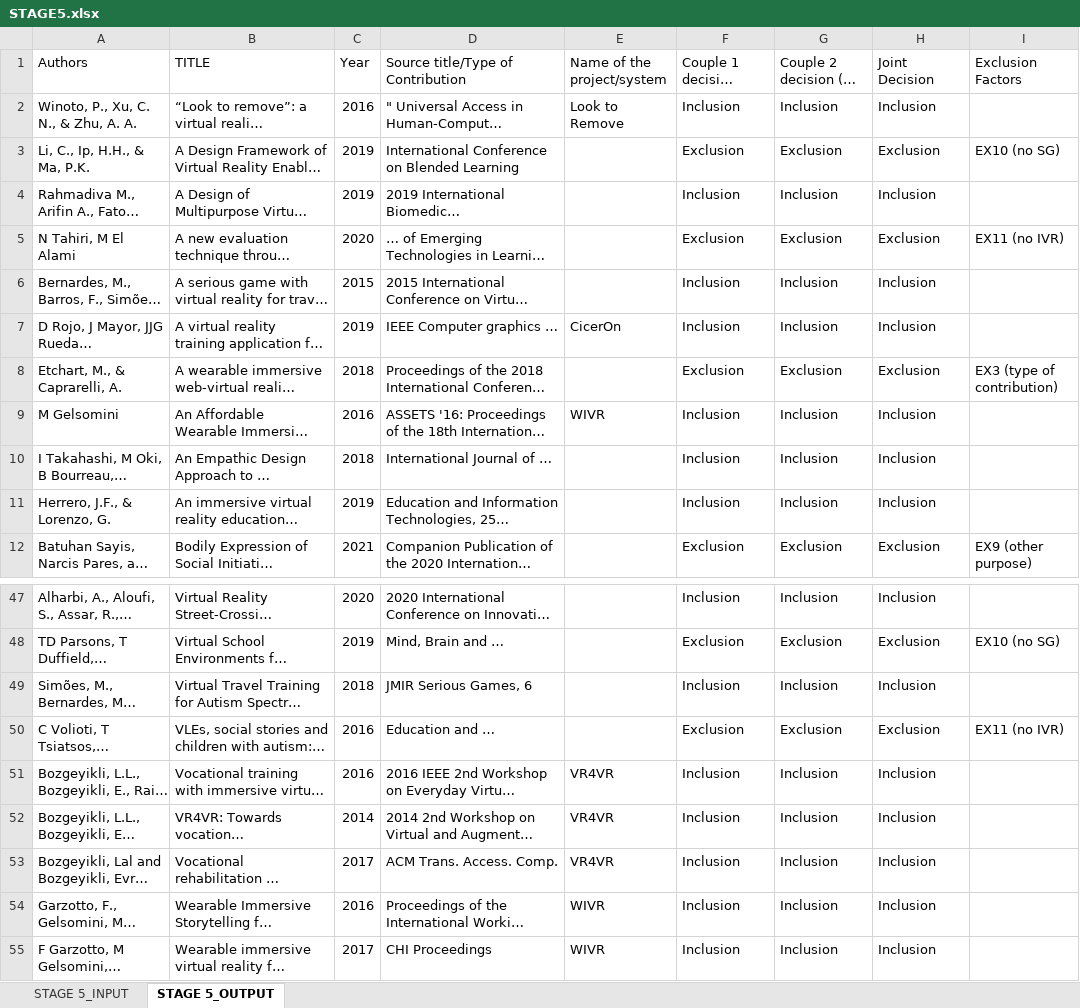
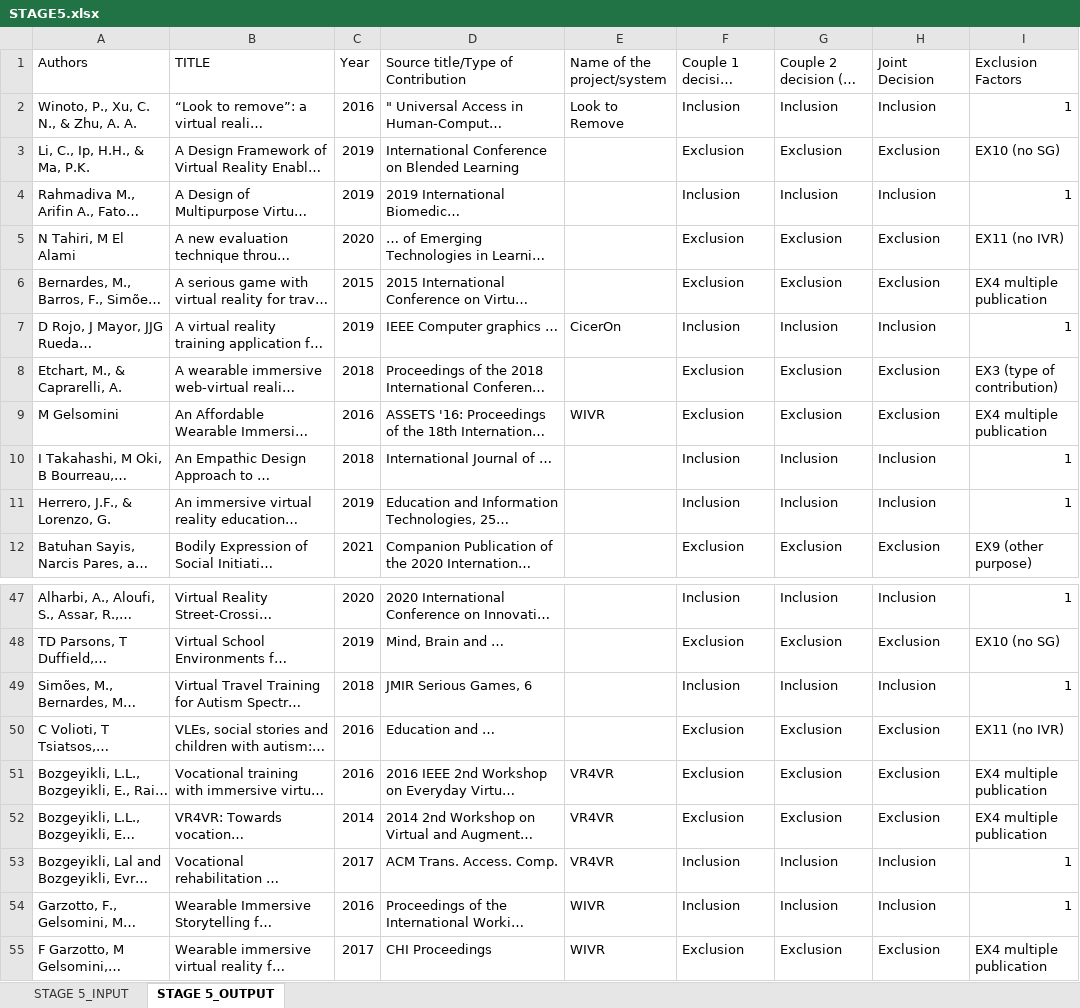
Before and after one commit to univaqRepository/SystematicReview_Design, an Excel workbook: Study Selection and Quality Assessment Process/STAGE5.xlsx, sheet STAGE 5_OUTPUT, drawn as a sheet; only a part is shown, gaps mark what is left out; long unchanged cells end in …; values as stored, in another font and other column widths than the file's, no cell formats; the diff covers the shown part only; the diff names each change by its address in the sheet, - before the commit and + after, or states it on an @@ line.

```diff
--- a/Study Selection and Quality Assessment Process/STAGE5.xlsx (sheet STAGE 5_OUTPUT)
+++ b/Study Selection and Quality Assessment Process/STAGE5.xlsx (sheet STAGE 5_OUTPUT)
-I2 (Exclusion Factors): (empty)
+I2 (Exclusion Factors): 1
-I4 (Exclusion Factors): (empty)
+I4 (Exclusion Factors): 1
-F6 (Couple 1 decision (TDM - SP)): Inclusion
+F6 (Couple 1 decision (TDM - SP)): Exclusion
-G6 (Couple 2 decision (FC - MCP)): Inclusion
+G6 (Couple 2 decision (FC - MCP)): Exclusion
-H6 (Joint Decision): Inclusion
+H6 (Joint Decision): Exclusion
-I6 (Exclusion Factors): (empty)
+I6 (Exclusion Factors): EX4 multiple publication
-I7 (Exclusion Factors): (empty)
+I7 (Exclusion Factors): 1
-F9 (Couple 1 decision (TDM - SP)): Inclusion
+F9 (Couple 1 decision (TDM - SP)): Exclusion
-G9 (Couple 2 decision (FC - MCP)): Inclusion
+G9 (Couple 2 decision (FC - MCP)): Exclusion
-H9 (Joint Decision): Inclusion
+H9 (Joint Decision): Exclusion
-I9 (Exclusion Factors): (empty)
+I9 (Exclusion Factors): EX4 multiple publication
-I10:I11 (Exclusion Factors): (empty)
+I10:I11 (Exclusion Factors): 1
-I47 (Exclusion Factors): (empty)
+I47 (Exclusion Factors): 1
-I49 (Exclusion Factors): (empty)
+I49 (Exclusion Factors): 1
-F51:F52 (Couple 1 decision (TDM - SP)): Inclusion
+F51:F52 (Couple 1 decision (TDM - SP)): Exclusion
-G51:G52 (Couple 2 decision (FC - MCP)): Inclusion
+G51:G52 (Couple 2 decision (FC - MCP)): Exclusion
-H51:H52 (Joint Decision): Inclusion
+H51:H52 (Joint Decision): Exclusion
-I51:I52 (Exclusion Factors): (empty)
+I51:I52 (Exclusion Factors): EX4 multiple publication
-I53:I54 (Exclusion Factors): (empty)
+I53:I54 (Exclusion Factors): 1
-F55 (Couple 1 decision (TDM - SP)): Inclusion
+F55 (Couple 1 decision (TDM - SP)): Exclusion
-G55 (Couple 2 decision (FC - MCP)): Inclusion
+G55 (Couple 2 decision (FC - MCP)): Exclusion
-H55 (Joint Decision): Inclusion
+H55 (Joint Decision): Exclusion
-I55 (Exclusion Factors): (empty)
+I55 (Exclusion Factors): EX4 multiple publication
```
Also changed, not shown: 27 edited cells elsewhere in this sheet, cell formats, 1 other file.
